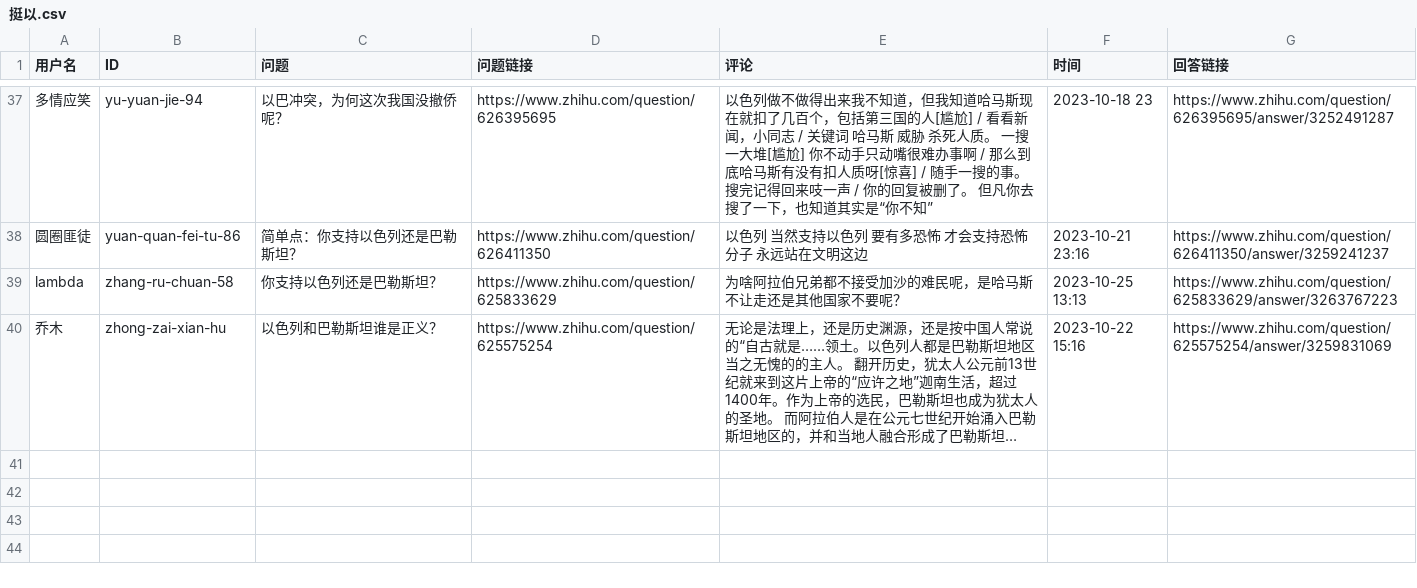
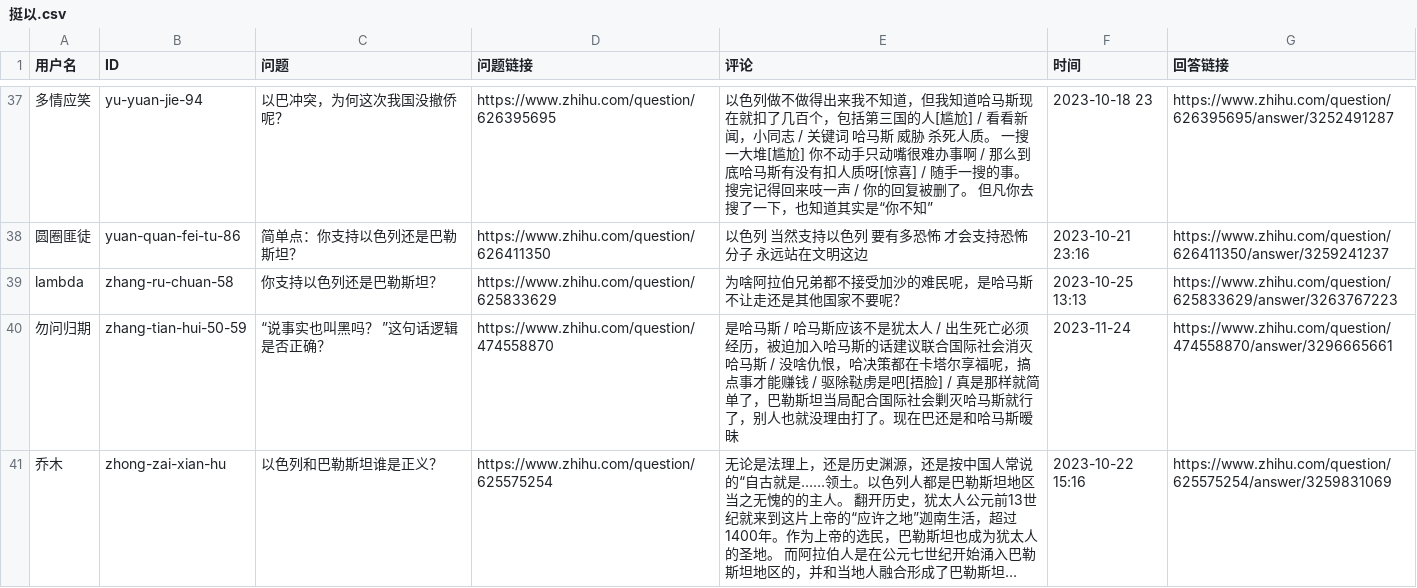
Before and after one commit to blacklisting/zhihu, a CSV file: 挺以.csv, drawn as a sheet; only a part is shown, gaps mark what is left out; long unchanged cells end in …; the diff names each change by its address in the sheet, - before the commit and + after, or states it on an @@ line.

Commit message:
Update with a comment just seen.

```diff
--- a/挺以.csv
+++ b/挺以.csv
+row 40: 勿问归期 | zhang-tian-hui-50-59 | “说事实也叫黑吗？ ”这句话逻辑是否正确？ | https://www.zhihu.com/question/474558870 | 是哈马斯 / 哈马斯应该不是犹太人 / 出生死亡必须经历，被迫加入哈马斯的话建议联合国际社会消灭哈马斯 / 没啥仇恨，哈决策都在卡塔尔享福呢，搞点事才能赚钱 / 驱除鞑虏是吧[捂脸] / 真是那样就简单了，巴勒斯坦当局配合国际社会剿灭哈马斯就行了，别人也就没理由打了。现在巴还是和哈马斯暧昧 | 2023-11-24 | https://www.zhihu.com/question/474558870/answer/3296665661
```
